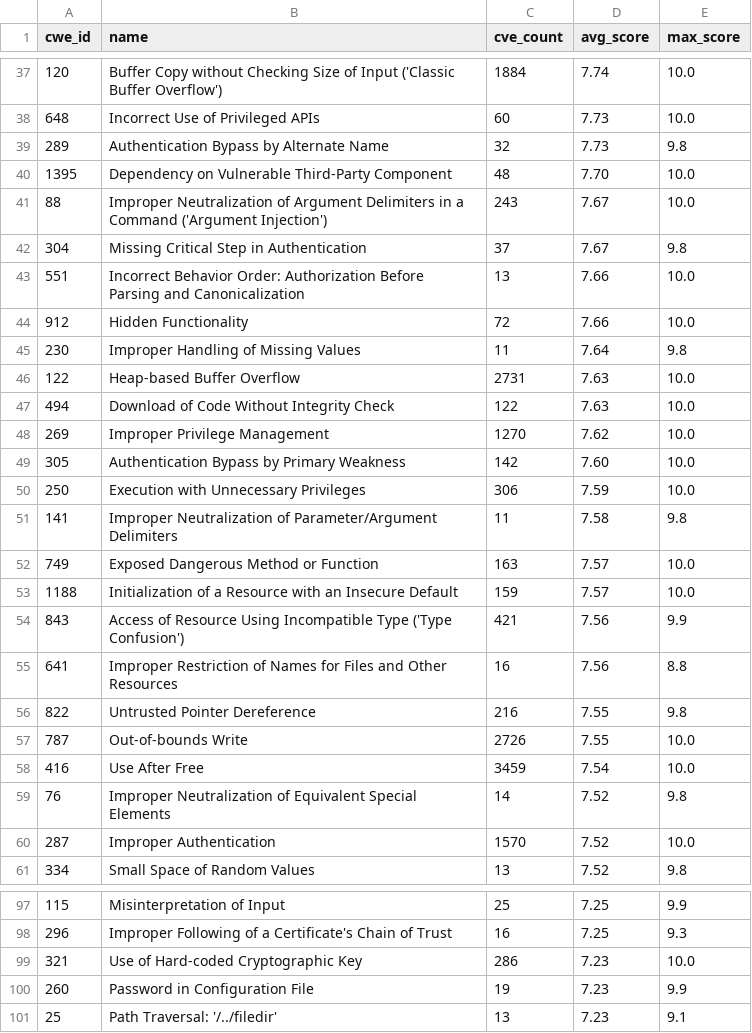
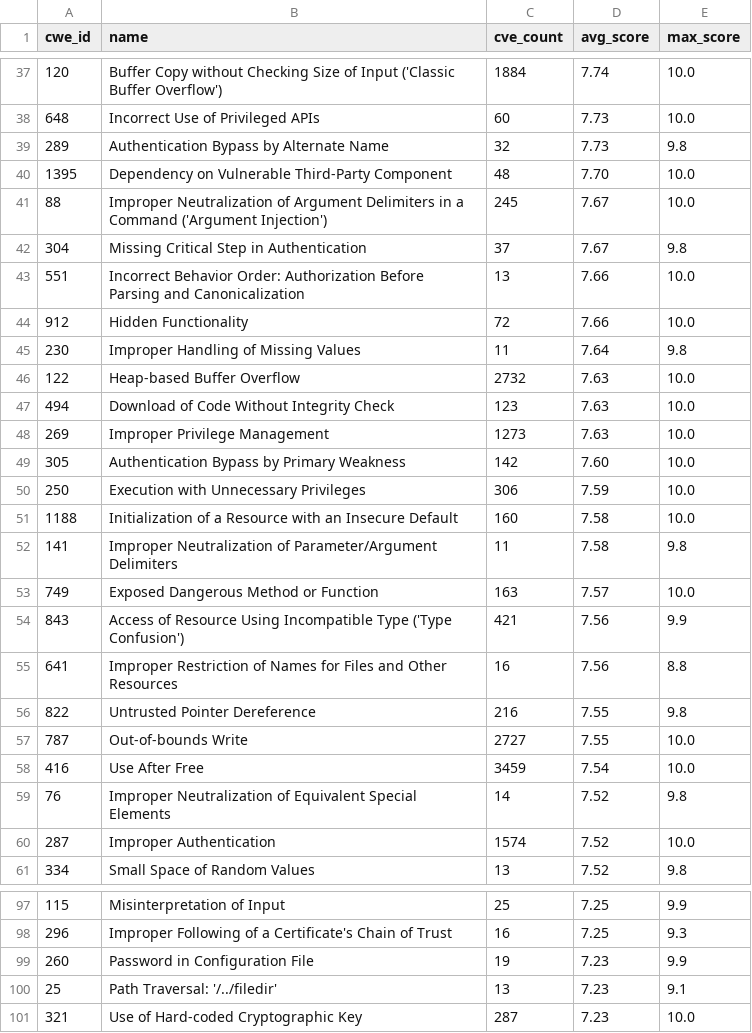
Before and after one commit to x-cmd/cve, a TSV file: report/cwe.top100.by-cve-score.report.tsv, drawn as a sheet; only a part is shown, gaps mark what is left out; the diff covers the shown part only.

```diff
--- a/report/cwe.top100.by-cve-score.report.tsv
+++ b/report/cwe.top100.by-cve-score.report.tsv
@@ -40,3 +40,3 @@ cwe_id	name	cve_count	avg_score	max_score
 1395	Dependency on Vulnerable Third-Party Component	48	7.70	10.0
-88	Improper Neutralization of Argument Delimiters in a Command ('Argument Injection')	243	7.67	10.0
+88	Improper Neutralization of Argument Delimiters in a Command ('Argument Injection')	245	7.67	10.0
 304	Missing Critical Step in Authentication	37	7.67	9.8
@@ -45,10 +45,10 @@ cwe_id	name	cve_count	avg_score	max_score
 230	Improper Handling of Missing Values	11	7.64	9.8
-122	Heap-based Buffer Overflow	2731	7.63	10.0
-494	Download of Code Without Integrity Check	122	7.63	10.0
-269	Improper Privilege Management	1270	7.62	10.0
+122	Heap-based Buffer Overflow	2732	7.63	10.0
+494	Download of Code Without Integrity Check	123	7.63	10.0
+269	Improper Privilege Management	1273	7.63	10.0
 305	Authentication Bypass by Primary Weakness	142	7.60	10.0
 250	Execution with Unnecessary Privileges	306	7.59	10.0
+1188	Initialization of a Resource with an Insecure Default	160	7.58	10.0
 141	Improper Neutralization of Parameter/Argument Delimiters	11	7.58	9.8
 749	Exposed Dangerous Method or Function	163	7.57	10.0
-1188	Initialization of a Resource with an Insecure Default	159	7.57	10.0
 843	Access of Resource Using Incompatible Type ('Type Confusion')	421	7.56	9.9
@@ -56,6 +56,6 @@ cwe_id	name	cve_count	avg_score	max_score
 822	Untrusted Pointer Dereference	216	7.55	9.8
-787	Out-of-bounds Write	2726	7.55	10.0
+787	Out-of-bounds Write	2727	7.55	10.0
 416	Use After Free	3459	7.54	10.0
 76	Improper Neutralization of Equivalent Special Elements	14	7.52	9.8
-287	Improper Authentication	1570	7.52	10.0
+287	Improper Authentication	1574	7.52	10.0
 334	Small Space of Random Values	13	7.52	9.8
@@ -98,4 +98,4 @@ cwe_id	name	cve_count	avg_score	max_score
 296	Improper Following of a Certificate's Chain of Trust	16	7.25	9.3
-321	Use of Hard-coded Cryptographic Key	286	7.23	10.0
 260	Password in Configuration File	19	7.23	9.9
 25	Path Traversal: '/../filedir'	13	7.23	9.1
+321	Use of Hard-coded Cryptographic Key	287	7.23	10.0
```
Also changed, not shown: 6 edited cells elsewhere in this file, report/cve.report.tsv, report/cwe.top100.by-cve-count.report.tsv, 6 other files.
